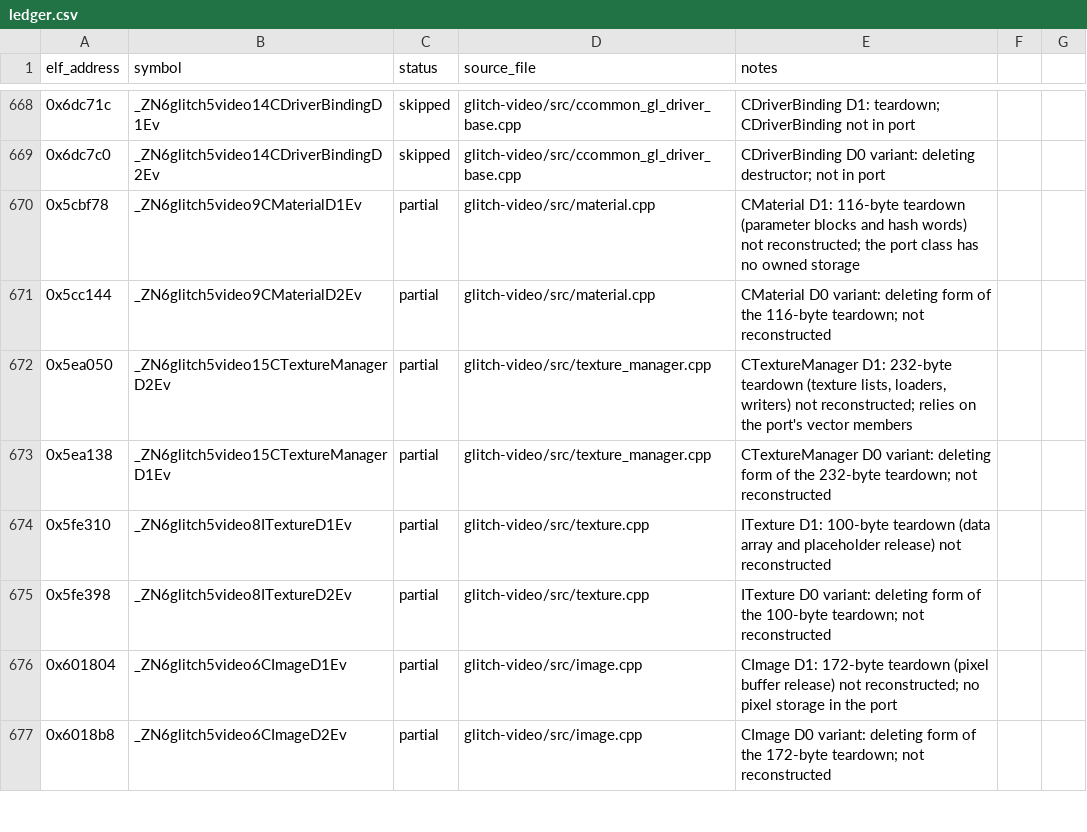
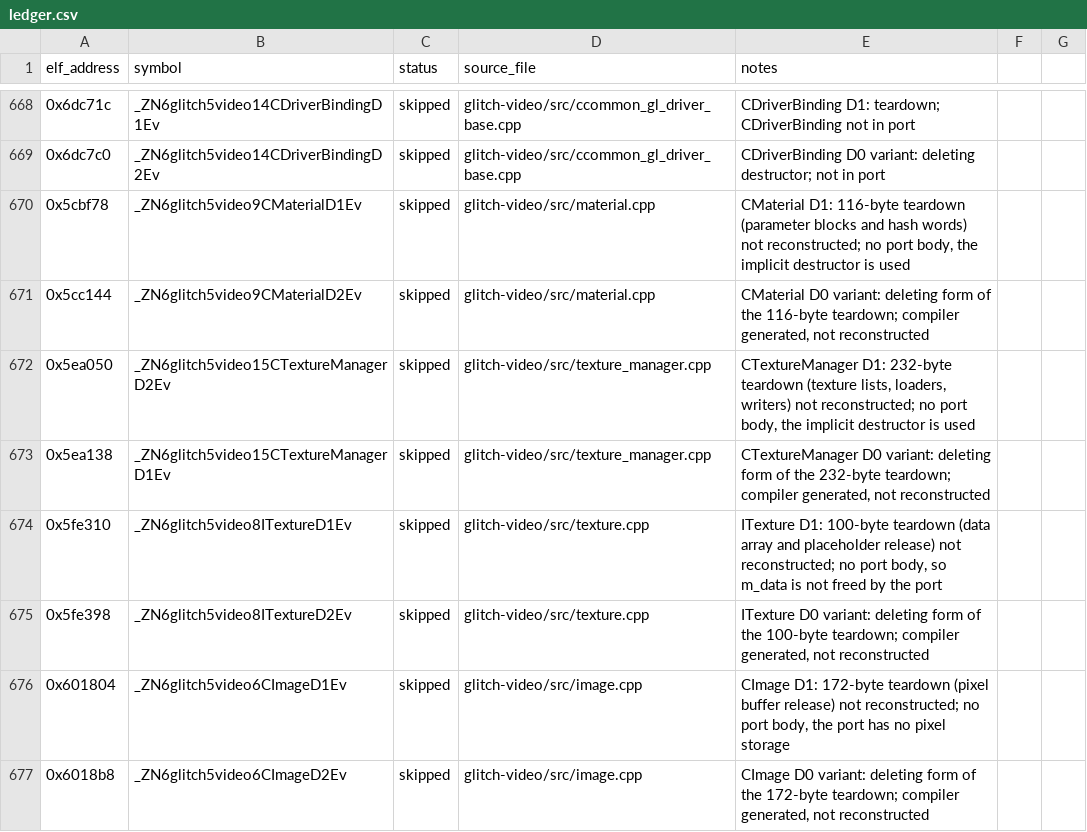
Before and after one commit to AdamCelermajer/DH_sc, a CSV file: port/decomp-reconstruction/glitch-video/ledger.csv, drawn as a sheet; only a part is shown, gaps mark what is left out; the diff covers the shown part only.

```diff
--- a/port/decomp-reconstruction/glitch-video/ledger.csv
+++ b/port/decomp-reconstruction/glitch-video/ledger.csv
@@ -669,9 +669,9 @@ elf_address,symbol,status,source_file,notes
 0x6dc7c0,_ZN6glitch5video14CDriverBindingD2Ev,skipped,glitch-video/src/ccommon_gl_driver_base.cpp,CDriverBinding D0 variant: deleting destructor; not in port
-0x5cbf78,_ZN6glitch5video9CMaterialD1Ev,partial,glitch-video/src/material.cpp,CMaterial D1: 116-byte teardown (parameter blocks and hash words) not reconstructed; the port class has no owned storage
-0x5cc144,_ZN6glitch5video9CMaterialD2Ev,partial,glitch-video/src/material.cpp,CMaterial D0 variant: deleting form of the 116-byte teardown; not reconstructed
-0x5ea050,_ZN6glitch5video15CTextureManagerD2Ev,partial,glitch-video/src/texture_manager.cpp,"CTextureManager D1: 232-byte teardown (texture lists, loaders, writers) not reconstructed; relies on the port's vector members"
-0x5ea138,_ZN6glitch5video15CTextureManagerD1Ev,partial,glitch-video/src/texture_manager.cpp,CTextureManager D0 variant: deleting form of the 232-byte teardown; not reconstructed
-0x5fe310,_ZN6glitch5video8ITextureD1Ev,partial,glitch-video/src/texture.cpp,ITexture D1: 100-byte teardown (data array and placeholder release) not reconstructed
-0x5fe398,_ZN6glitch5video8ITextureD2Ev,partial,glitch-video/src/texture.cpp,ITexture D0 variant: deleting form of the 100-byte teardown; not reconstructed
-0x601804,_ZN6glitch5video6CImageD1Ev,partial,glitch-video/src/image.cpp,CImage D1: 172-byte teardown (pixel buffer release) not reconstructed; no pixel storage in the port
-0x6018b8,_ZN6glitch5video6CImageD2Ev,partial,glitch-video/src/image.cpp,CImage D0 variant: deleting form of the 172-byte teardown; not reconstructed
+0x5cbf78,_ZN6glitch5video9CMaterialD1Ev,skipped,glitch-video/src/material.cpp,"CMaterial D1: 116-byte teardown (parameter blocks and hash words) not reconstructed; no port body, the implicit destructor is used"
+0x5cc144,_ZN6glitch5video9CMaterialD2Ev,skipped,glitch-video/src/material.cpp,"CMaterial D0 variant: deleting form of the 116-byte teardown; compiler generated, not reconstructed"
+0x5ea050,_ZN6glitch5video15CTextureManagerD2Ev,skipped,glitch-video/src/texture_manager.cpp,"CTextureManager D1: 232-byte teardown (texture lists, loaders, writers) not reconstructed; no port body, the implicit destructor is used"
+0x5ea138,_ZN6glitch5video15CTextureManagerD1Ev,skipped,glitch-video/src/texture_manager.cpp,"CTextureManager D0 variant: deleting form of the 232-byte teardown; compiler generated, not reconstructed"
+0x5fe310,_ZN6glitch5video8ITextureD1Ev,skipped,glitch-video/src/texture.cpp,"ITexture D1: 100-byte teardown (data array and placeholder release) not reconstructed; no port body, so m_data is not freed by the port"
+0x5fe398,_ZN6glitch5video8ITextureD2Ev,skipped,glitch-video/src/texture.cpp,"ITexture D0 variant: deleting form of the 100-byte teardown; compiler generated, not reconstructed"
+0x601804,_ZN6glitch5video6CImageD1Ev,skipped,glitch-video/src/image.cpp,"CImage D1: 172-byte teardown (pixel buffer release) not reconstructed; no port body, the port has no pixel storage"
+0x6018b8,_ZN6glitch5video6CImageD2Ev,skipped,glitch-video/src/image.cpp,"CImage D0 variant: deleting form of the 172-byte teardown; compiler generated, not reconstructed"
```
Also changed, not shown: 25 edited cells elsewhere in this file, 1 other file.
